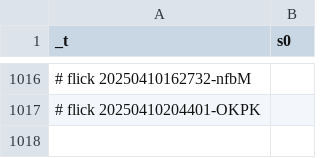
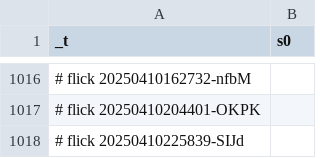
Before and after one commit to abikesa/hologram, a CSV file: kitabo/ensi/nis/App/assets/csv/s0_1.csv, drawn as a sheet; only a part is shown, gaps mark what is left out; the diff names each change by its address in the sheet, - before the commit and + after, or states it on an @@ line.

Commit message:
kitabo/ensi/nis/App/assets/csv/s0_1.csv

```diff
--- a/kitabo/ensi/nis/App/assets/csv/s0_1.csv
+++ b/kitabo/ensi/nis/App/assets/csv/s0_1.csv
+row 1018: # flick 20250410225839-SIJd
```
